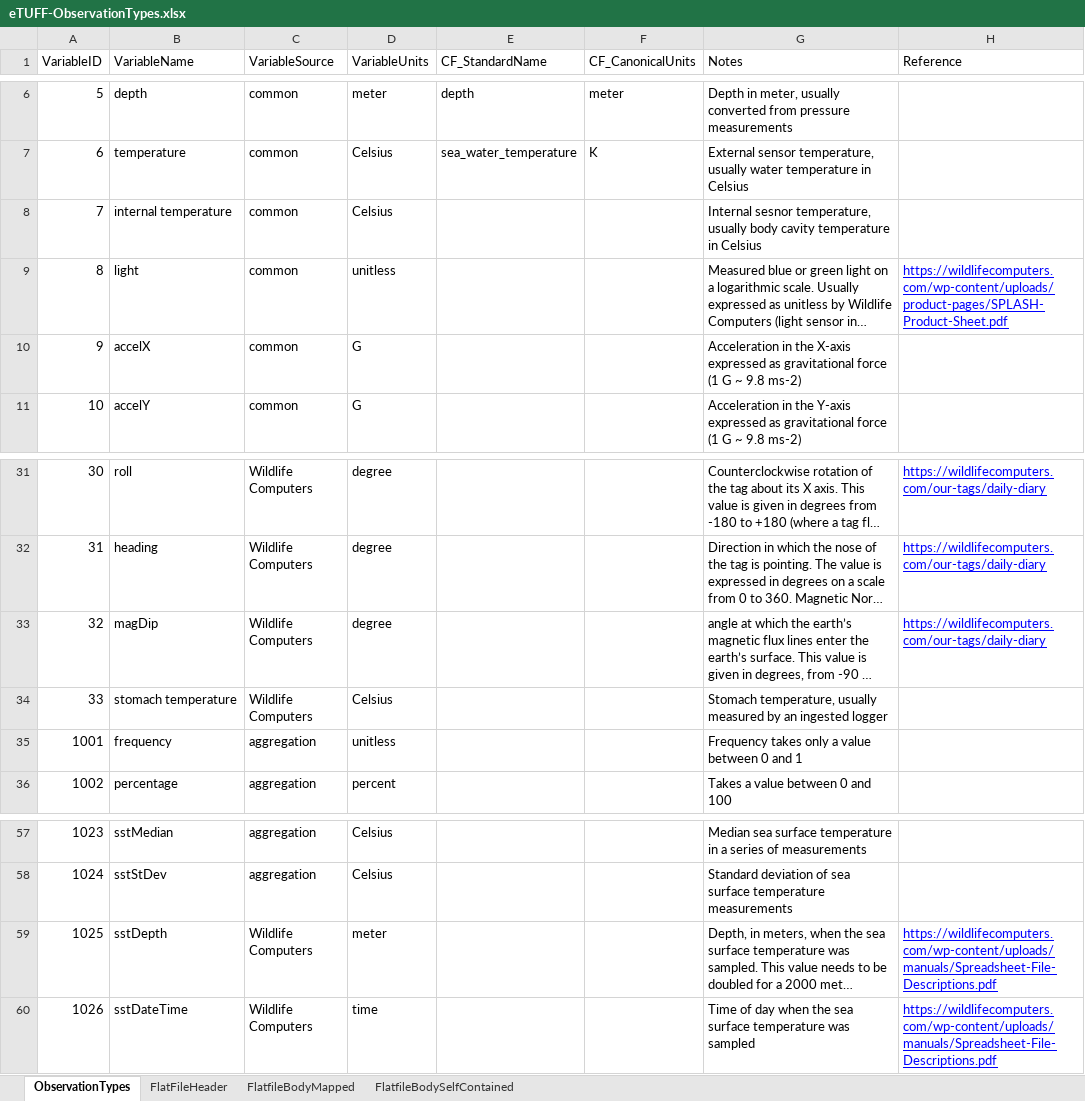
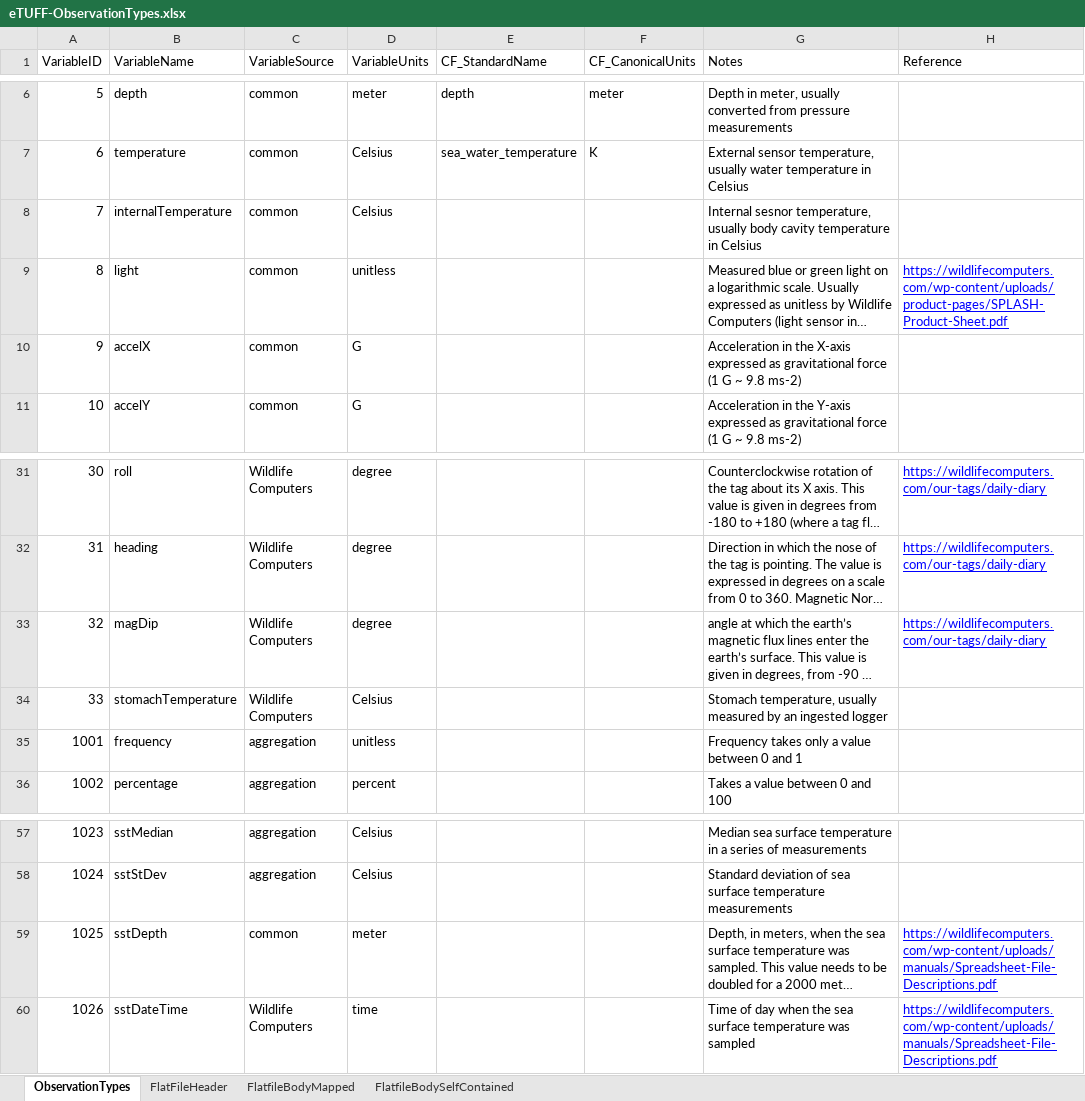
Before and after one commit to tagbase/tagbase, an Excel workbook: eTUFF-ObservationTypes.xlsx, sheet ObservationTypes, drawn as a sheet; only a part is shown, gaps mark what is left out; long unchanged cells end in …; values as stored, in another font and other column widths than the file's, no borders; table styles not drawn; the diff names each change by its address in the sheet, - before the commit and + after, or states it on an @@ line.

Commit message:
Synchronized with Cam's tags2etuff version
Removed space in variable name, i.e., to internalTemperature & stomachTemperature
https://raw.githubusercontent.com/camrinbraun/tagbase/master/eTUFF-ObservationTypes.csv

```diff
--- a/eTUFF-ObservationTypes.xlsx (sheet ObservationTypes)
+++ b/eTUFF-ObservationTypes.xlsx (sheet ObservationTypes)
-B8 (VariableName): internal temperature
+B8 (VariableName): internalTemperature
-B34 (VariableName): stomach temperature
+B34 (VariableName): stomachTemperature
-C59 (VariableSource): Wildlife Computers
+C59 (VariableSource): common
```
Also changed, not shown: 1 other file.
